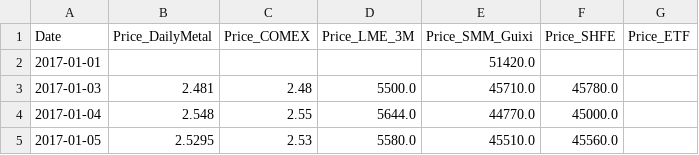
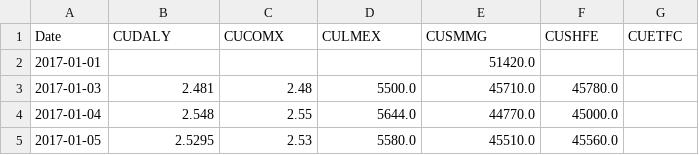
Before and after one commit to Doosheck/metals, a CSV file: data/ALL_copper_prices_outer.csv, drawn as a sheet; only a part is shown.

```diff
--- a/data/ALL_copper_prices_outer.csv
+++ b/data/ALL_copper_prices_outer.csv
@@ -1,2 +1,2 @@
-Date,Price_DailyMetal,Price_COMEX,Price_LME_3M,Price_SMM_Guixi,Price_SHFE,Price_ETF
+Date,CUDALY,CUCOMX,CULMEX,CUSMMG,CUSHFE,CUETFC
 2017-01-01,,,,51420.0,,
```
Also changed, not shown: data/ALL_cobalt_prices_outer.csv, data/ALL_lithium_prices_outer.csv, 2 other files.
